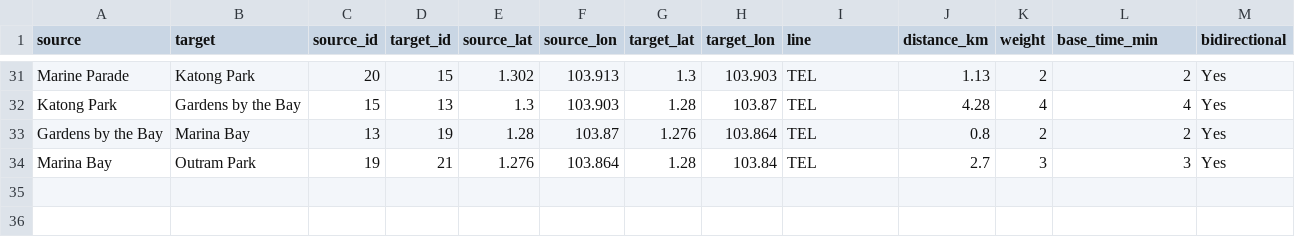
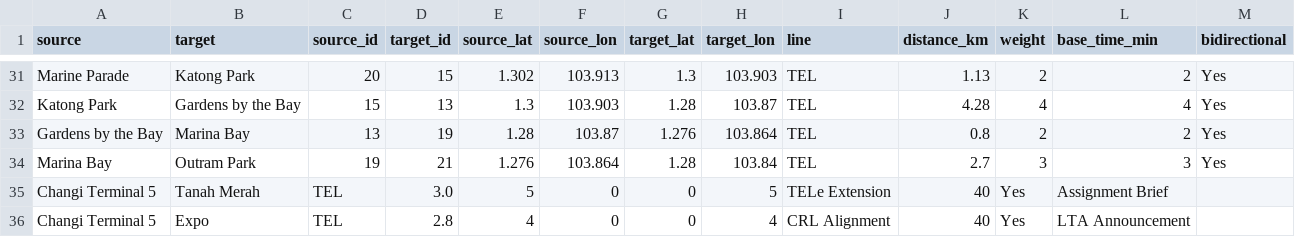
Before and after one commit to Jayden-KKX/AICT_Assignment, a CSV file: edges_detailed.csv, drawn as a sheet; only a part is shown, gaps mark what is left out.

```diff
--- a/edges_detailed.csv
+++ b/edges_detailed.csv
@@ -34 +34,3 @@ Gardens by the Bay,Marina Bay,13,19,1.28,103.87,1.276,103.864,TEL,0.8,2,2,Yes
 Marina Bay,Outram Park,19,21,1.276,103.864,1.28,103.84,TEL,2.7,3,3,Yes
+Changi Terminal 5,Tanah Merah,TEL,3.0,5,0,0,5,TELe Extension,40,Yes,Assignment Brief
+Changi Terminal 5,Expo,TEL,2.8,4,0,0,4,CRL Alignment,40,Yes,LTA Announcement
```
Also changed, not shown: edges.csv, nodes.csv.
